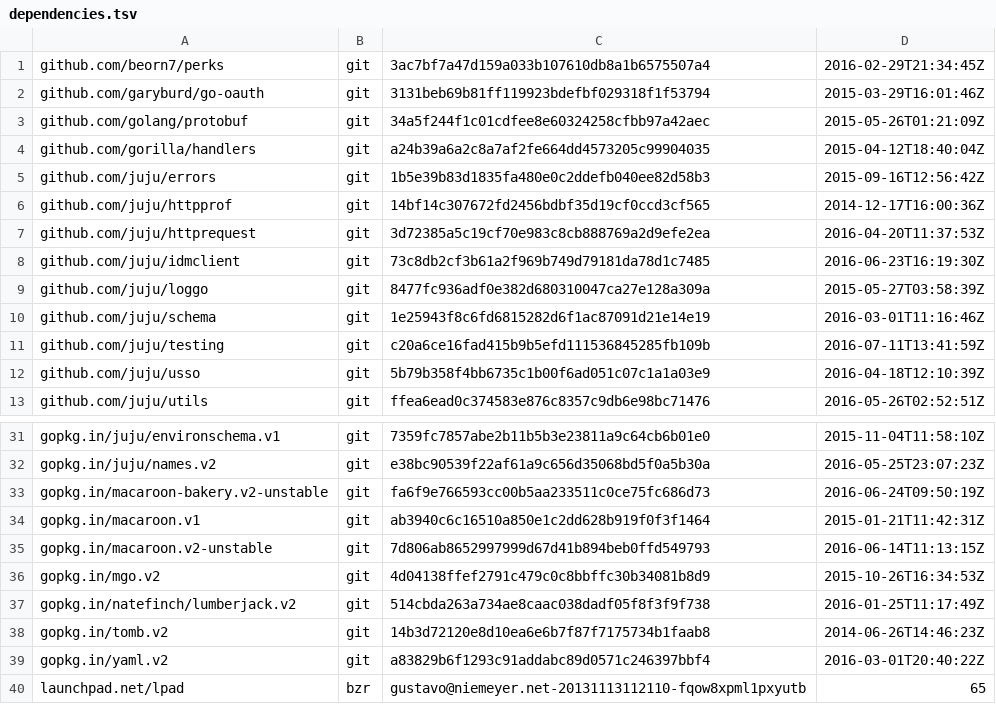
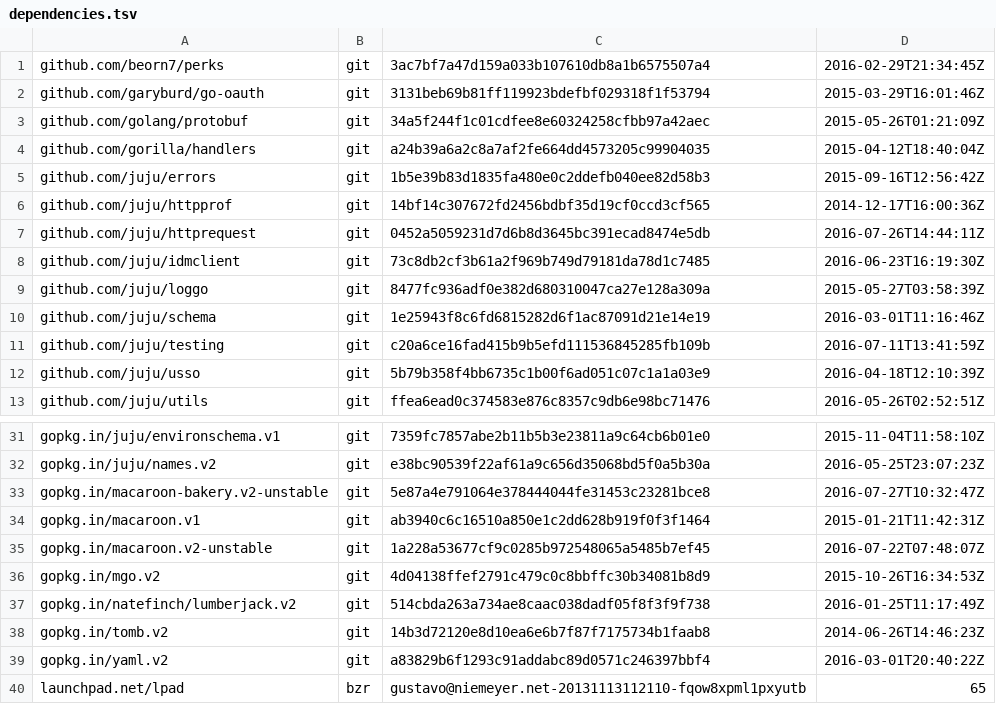
Before and after one commit to canonical/candid, a TSV file: dependencies.tsv, drawn as a sheet; only a part is shown, gaps mark what is left out.

```diff
--- a/dependencies.tsv
+++ b/dependencies.tsv
@@ -6,3 +6,3 @@ github.com/juju/errors	git	1b5e39b83d1835fa480e0c2ddefb040ee82d58b3	2015-09-16T1
 github.com/juju/httpprof	git	14bf14c307672fd2456bdbf35d19cf0ccd3cf565	2014-12-17T16:00:36Z
-github.com/juju/httprequest	git	3d72385a5c19cf70e983c8cb888769a2d9efe2ea	2016-04-20T11:37:53Z
+github.com/juju/httprequest	git	0452a5059231d7d6b8d3645bc391ecad8474e5db	2016-07-26T14:44:11Z
 github.com/juju/idmclient	git	73c8db2cf3b61a2f969b749d79181da78d1c7485	2016-06-23T16:19:30Z
@@ -32,5 +32,5 @@ gopkg.in/juju/environschema.v1	git	7359fc7857abe2b11b5b3e23811a9c64cb6b01e0	2015
 gopkg.in/juju/names.v2	git	e38bc90539f22af61a9c656d35068bd5f0a5b30a	2016-05-25T23:07:23Z
-gopkg.in/macaroon-bakery.v2-unstable	git	fa6f9e766593cc00b5aa233511c0ce75fc686d73	2016-06-24T09:50:19Z
+gopkg.in/macaroon-bakery.v2-unstable	git	5e87a4e791064e378444044fe31453c23281bce8	2016-07-27T10:32:47Z
 gopkg.in/macaroon.v1	git	ab3940c6c16510a850e1c2dd628b919f0f3f1464	2015-01-21T11:42:31Z
-gopkg.in/macaroon.v2-unstable	git	7d806ab8652997999d67d41b894beb0ffd549793	2016-06-14T11:13:15Z
+gopkg.in/macaroon.v2-unstable	git	1a228a53677cf9c0285b972548065a5485b7ef45	2016-07-22T07:48:07Z
 gopkg.in/mgo.v2	git	4d04138ffef2791c479c0c8bbffc30b34081b8d9	2015-10-26T16:34:53Z
```
Also changed, not shown: 12 other files.
